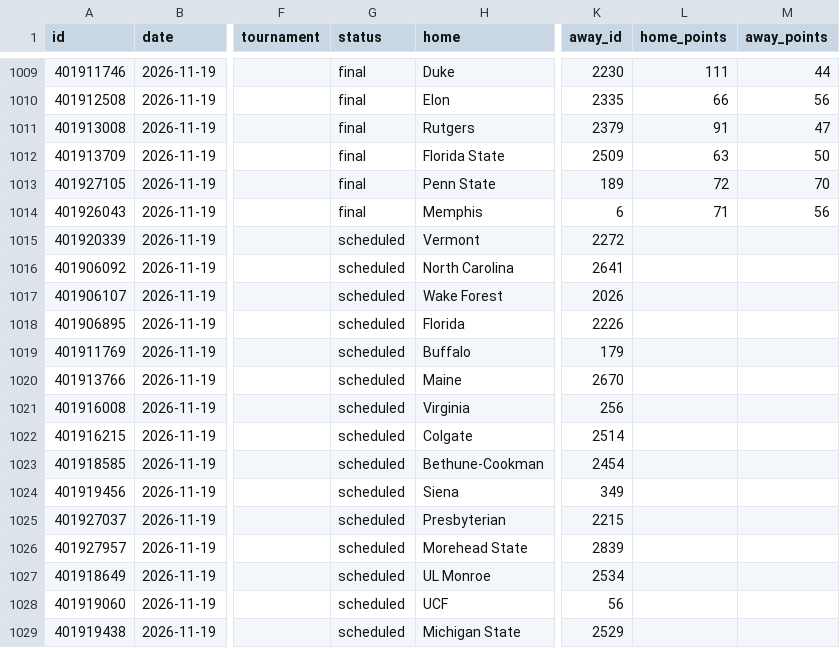
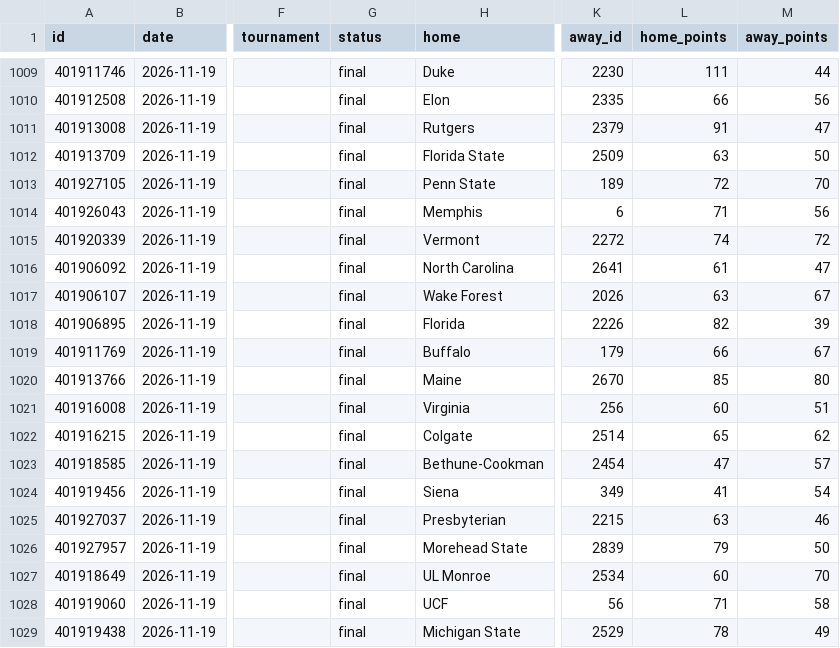
Before and after one commit to rjr5021/college-basketball-belt, a CSV file: data/women/games/2027.csv, drawn as a sheet; only a part is shown, gaps mark what is left out; the diff covers the shown part only; the diff names each change by its address in the sheet, - before the commit and + after, or states it on an @@ line.

```diff
--- a/data/women/games/2027.csv
+++ b/data/women/games/2027.csv
-G1015:G1029 (status): scheduled
+G1015:G1029 (status): final
-L1015 (home_points): (empty)
+L1015 (home_points): 74
-M1015 (away_points): (empty)
+M1015 (away_points): 72
-L1016 (home_points): (empty)
+L1016 (home_points): 61
-M1016 (away_points): (empty)
+M1016 (away_points): 47
-L1017 (home_points): (empty)
+L1017 (home_points): 63
-M1017 (away_points): (empty)
+M1017 (away_points): 67
-L1018 (home_points): (empty)
+L1018 (home_points): 82
-M1018 (away_points): (empty)
+M1018 (away_points): 39
-L1019 (home_points): (empty)
+L1019 (home_points): 66
-M1019 (away_points): (empty)
+M1019 (away_points): 67
-L1020 (home_points): (empty)
+L1020 (home_points): 85
-M1020 (away_points): (empty)
+M1020 (away_points): 80
-L1021 (home_points): (empty)
+L1021 (home_points): 60
-M1021 (away_points): (empty)
+M1021 (away_points): 51
-L1022 (home_points): (empty)
+L1022 (home_points): 65
-M1022 (away_points): (empty)
+M1022 (away_points): 62
-L1023 (home_points): (empty)
+L1023 (home_points): 47
-M1023 (away_points): (empty)
+M1023 (away_points): 57
-L1024 (home_points): (empty)
+L1024 (home_points): 41
-M1024 (away_points): (empty)
+M1024 (away_points): 54
-L1025 (home_points): (empty)
+L1025 (home_points): 63
-M1025 (away_points): (empty)
+M1025 (away_points): 46
-L1026 (home_points): (empty)
+L1026 (home_points): 79
-M1026 (away_points): (empty)
+M1026 (away_points): 50
-L1027 (home_points): (empty)
+L1027 (home_points): 60
-M1027 (away_points): (empty)
+M1027 (away_points): 70
-L1028 (home_points): (empty)
+L1028 (home_points): 71
-M1028 (away_points): (empty)
+M1028 (away_points): 58
-L1029 (home_points): (empty)
+L1029 (home_points): 78
-M1029 (away_points): (empty)
+M1029 (away_points): 49
```
Also changed, not shown: 1 added row, 1 removed row and 49 edited cells elsewhere in this file, data/games/2027.csv.
